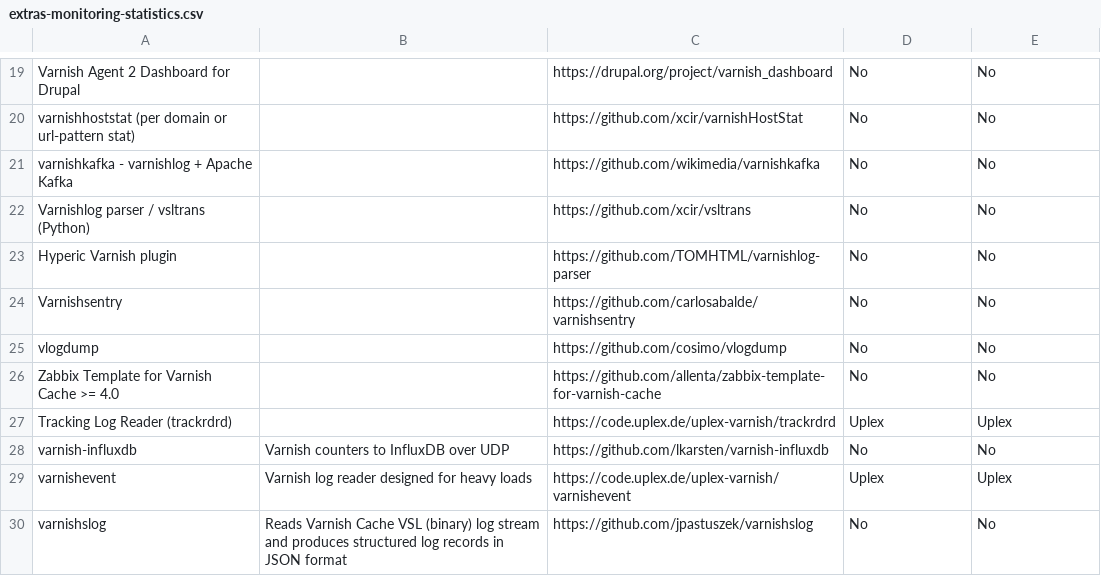
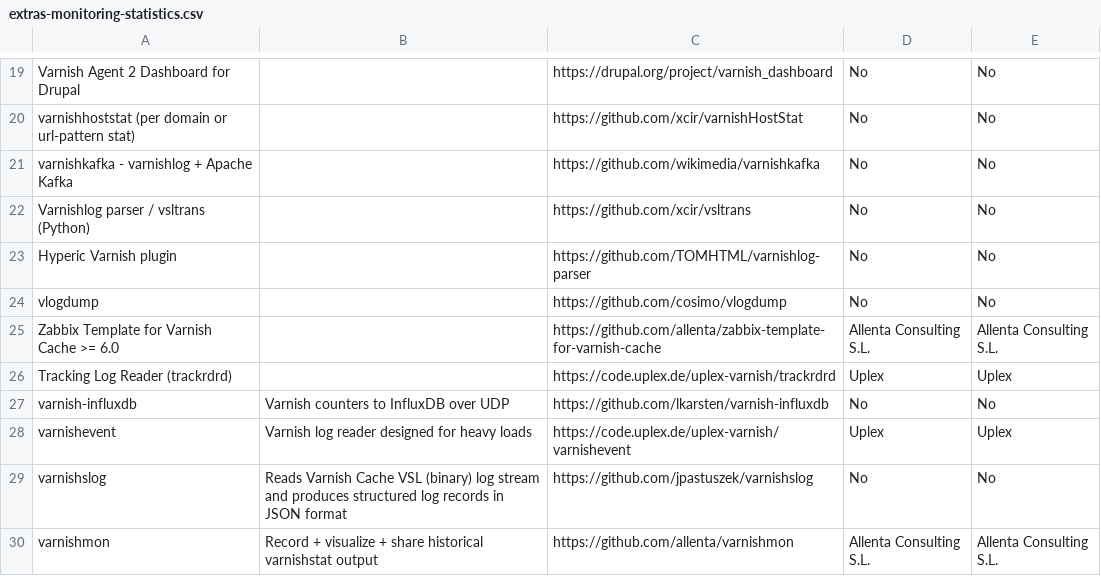
Before and after one commit to varnishcache/homepage, a CSV file: R1/source/extras/extras-monitoring-statistics.csv, drawn as a sheet; only a part is shown, gaps mark what is left out.

Commit message:
Update VMODs & extras by Allenta Consulting S.L.:
  - Updated redis, cfg & gossip VMODs.
  - Added valkey VMOD.
  - Updated Zabbix Template for Varnish Cache.
  - Added varnishmon.
  - Removed Varnishsentry (archived project).
  - Removed VAC Templater (archived project).

```diff
--- a/R1/source/extras/extras-monitoring-statistics.csv
+++ b/R1/source/extras/extras-monitoring-statistics.csv
@@ -23,5 +23,4 @@ Varnishlog parser / vsltrans (Python),,https://github.com/xcir/vsltrans,No,No
 Hyperic Varnish plugin,,https://github.com/TOMHTML/varnishlog-parser,No,No
-Varnishsentry,,https://github.com/carlosabalde/varnishsentry,No,No
 vlogdump,,https://github.com/cosimo/vlogdump,No,No
-Zabbix Template for Varnish Cache >= 4.0,,https://github.com/allenta/zabbix-template-for-varnish-cache,No,No
+Zabbix Template for Varnish Cache >= 6.0,,https://github.com/allenta/zabbix-template-for-varnish-cache,Allenta Consulting S.L.,Allenta Consulting S.L.
 Tracking Log Reader (trackrdrd),,https://code.uplex.de/uplex-varnish/trackrdrd,Uplex,Uplex
@@ -30 +29,2 @@ varnishevent,Varnish log reader designed for heavy loads,https://code.uplex.de/u
 varnishslog,Reads Varnish Cache VSL (binary) log stream and produces structured log records in JSON format,https://github.com/jpastuszek/varnishslog,No,No
+varnishmon,Record + visualize + share historical varnishstat output,https://github.com/allenta/varnishmon,Allenta Consulting S.L.,Allenta Consulting S.L.
```
Also changed, not shown: R1/source/extras/extras-vcl-libraries.csv, R1/source/extras/extras.csv, 3 other files.
